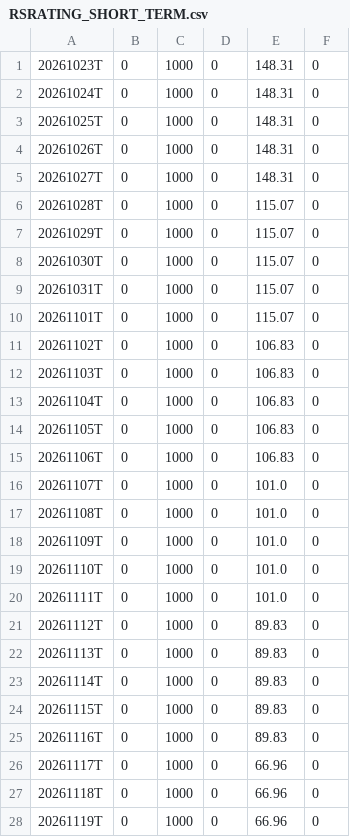
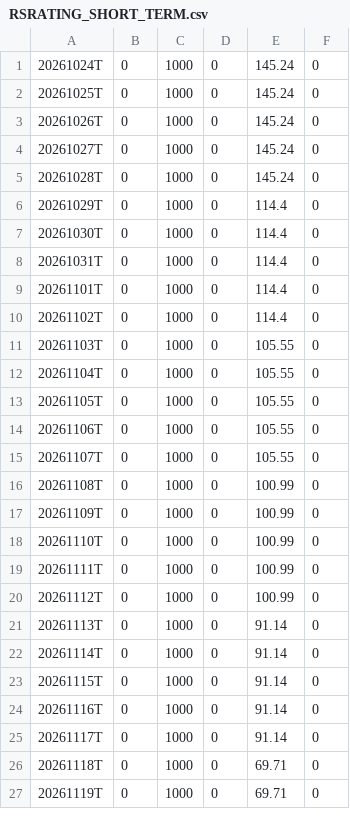
Before and after one commit to OzanTM/seed_ozantm_rs_rating, a CSV file: data/RSRATING_SHORT_TERM.csv, drawn as a sheet; only a part is shown; the diff covers the shown part only.

```diff
--- a/data/RSRATING_SHORT_TERM.csv
+++ b/data/RSRATING_SHORT_TERM.csv
@@ -1,28 +1,27 @@
-20261023T,0,1000,0,148.31,0
-20261024T,0,1000,0,148.31,0
-20261025T,0,1000,0,148.31,0
-20261026T,0,1000,0,148.31,0
-20261027T,0,1000,0,148.31,0
-20261028T,0,1000,0,115.07,0
-20261029T,0,1000,0,115.07,0
-20261030T,0,1000,0,115.07,0
-20261031T,0,1000,0,115.07,0
-20261101T,0,1000,0,115.07,0
-20261102T,0,1000,0,106.83,0
-20261103T,0,1000,0,106.83,0
-20261104T,0,1000,0,106.83,0
-20261105T,0,1000,0,106.83,0
-20261106T,0,1000,0,106.83,0
-20261107T,0,1000,0,101.0,0
-20261108T,0,1000,0,101.0,0
-20261109T,0,1000,0,101.0,0
-20261110T,0,1000,0,101.0,0
-20261111T,0,1000,0,101.0,0
-20261112T,0,1000,0,89.83,0
-20261113T,0,1000,0,89.83,0
-20261114T,0,1000,0,89.83,0
-20261115T,0,1000,0,89.83,0
-20261116T,0,1000,0,89.83,0
-20261117T,0,1000,0,66.96,0
-20261118T,0,1000,0,66.96,0
-20261119T,0,1000,0,66.96,0
+20261024T,0,1000,0,145.24,0
+20261025T,0,1000,0,145.24,0
+20261026T,0,1000,0,145.24,0
+20261027T,0,1000,0,145.24,0
+20261028T,0,1000,0,145.24,0
+20261029T,0,1000,0,114.4,0
+20261030T,0,1000,0,114.4,0
+20261031T,0,1000,0,114.4,0
+20261101T,0,1000,0,114.4,0
+20261102T,0,1000,0,114.4,0
+20261103T,0,1000,0,105.55,0
+20261104T,0,1000,0,105.55,0
+20261105T,0,1000,0,105.55,0
+20261106T,0,1000,0,105.55,0
+20261107T,0,1000,0,105.55,0
+20261108T,0,1000,0,100.99,0
+20261109T,0,1000,0,100.99,0
+20261110T,0,1000,0,100.99,0
+20261111T,0,1000,0,100.99,0
+20261112T,0,1000,0,100.99,0
+20261113T,0,1000,0,91.14,0
+20261114T,0,1000,0,91.14,0
+20261115T,0,1000,0,91.14,0
+20261116T,0,1000,0,91.14,0
+20261117T,0,1000,0,91.14,0
+20261118T,0,1000,0,69.71,0
+20261119T,0,1000,0,69.71,0
```
Also changed, not shown: 1 added row and 7 edited cells elsewhere in this file, data/RSRATING.csv, data/RSRATING_SECTORS.csv, 3 other files.
